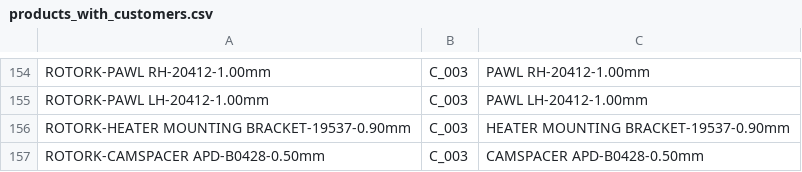
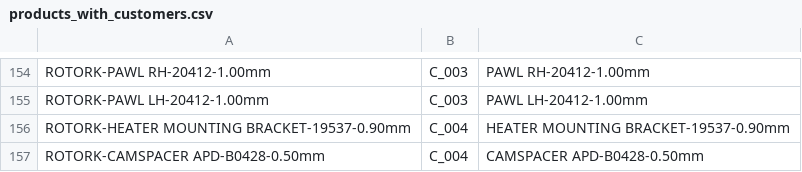
Before and after one commit to thisisjayakumar/Microsprings-inventory-managemenet-system, a CSV file: management_data/products_with_customers.csv, drawn as a sheet; only a part is shown, gaps mark what is left out.

```diff
--- a/management_data/products_with_customers.csv
+++ b/management_data/products_with_customers.csv
@@ -155,3 +155,3 @@ ROTORK-PAWL RH-20412-1.00mm,C_003,PAWL RH-20412-1.00mm
 ROTORK-PAWL LH-20412-1.00mm,C_003,PAWL LH-20412-1.00mm
-ROTORK-HEATER MOUNTING BRACKET-19537-0.90mm,C_003,HEATER MOUNTING BRACKET-19537-0.90mm
-ROTORK-CAMSPACER APD-B0428-0.50mm,C_003,CAMSPACER APD-B0428-0.50mm
+ROTORK-HEATER MOUNTING BRACKET-19537-0.90mm,C_004,HEATER MOUNTING BRACKET-19537-0.90mm
+ROTORK-CAMSPACER APD-B0428-0.50mm,C_004,CAMSPACER APD-B0428-0.50mm
```
Also changed, not shown: 16 other files.
